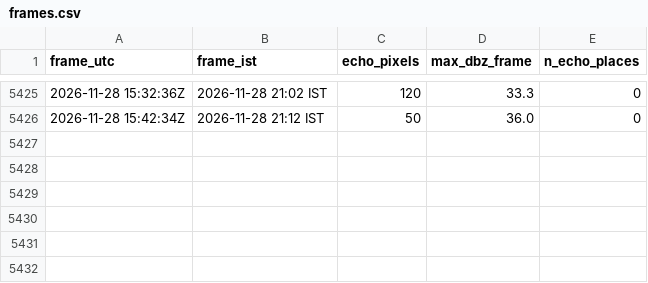
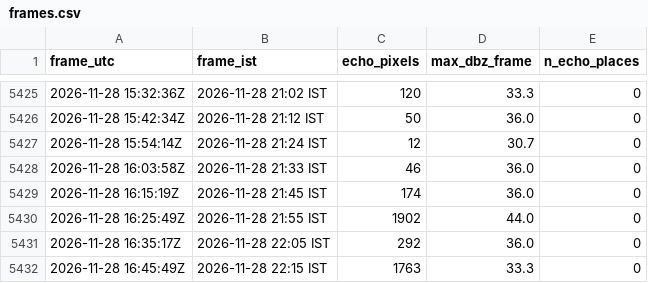
Before and after one commit to GThinesh/northern-radar, a CSV file: data/frames.csv, drawn as a sheet; only a part is shown, gaps mark what is left out; the diff names each change by its address in the sheet, - before the commit and + after, or states it on an @@ line.

```diff
--- a/data/frames.csv
+++ b/data/frames.csv
+row 5427: 2026-11-28 15:54:14Z | 2026-11-28 21:24 IST | 12 | 30.7 | 0
+row 5428: 2026-11-28 16:03:58Z | 2026-11-28 21:33 IST | 46 | 36.0 | 0
+row 5429: 2026-11-28 16:15:19Z | 2026-11-28 21:45 IST | 174 | 36.0 | 0
+row 5430: 2026-11-28 16:25:49Z | 2026-11-28 21:55 IST | 1902 | 44.0 | 0
+row 5431: 2026-11-28 16:35:17Z | 2026-11-28 22:05 IST | 292 | 36.0 | 0
+row 5432: 2026-11-28 16:45:49Z | 2026-11-28 22:15 IST | 1763 | 33.3 | 0
```
Also changed, not shown: data/latest.csv, 10 other files.
